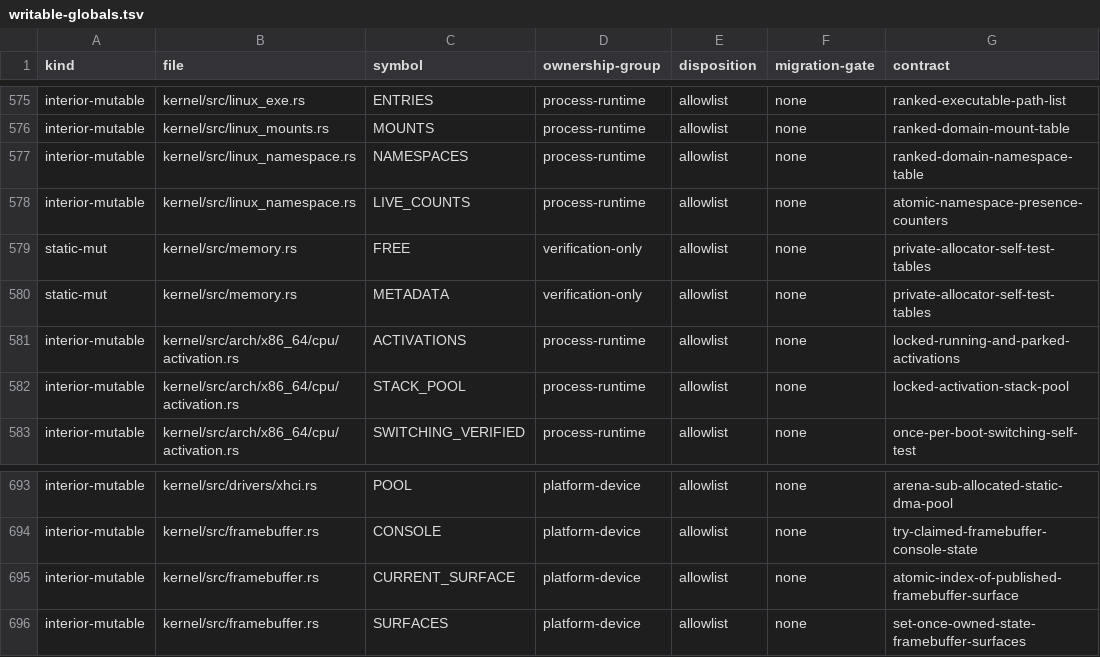
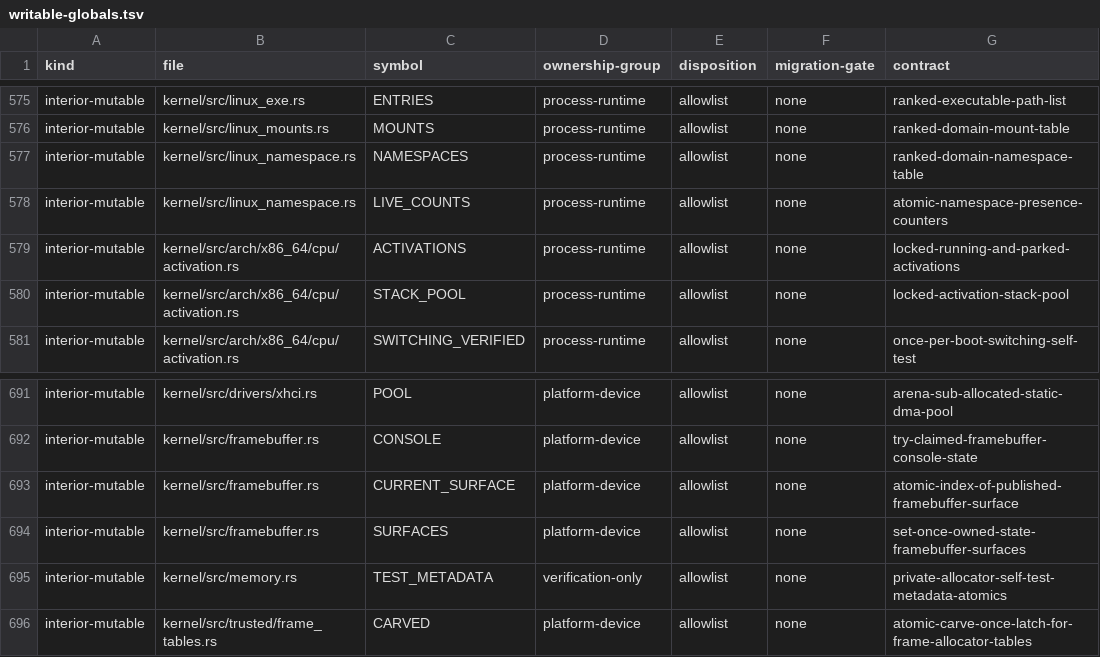
Before and after one commit to rvdende/linox, a TSV file: docs/feedback-hardening/writable-globals.tsv, drawn as a sheet; only a part is shown, gaps mark what is left out; removed rows and columns are numbered as before the commit, all else as after; the diff names each change by its address in the sheet, - before the commit and + after, or states it on an @@ line.

```diff
--- a/docs/feedback-hardening/writable-globals.tsv
+++ b/docs/feedback-hardening/writable-globals.tsv
-row 579: static-mut | kernel/src/memory.rs | FREE | verification-only | allowlist | none | private-allocator-self-test-tables
-row 580: static-mut | kernel/src/memory.rs | METADATA | verification-only | allowlist | none | private-allocator-self-test-tables
+row 695: interior-mutable | kernel/src/memory.rs | TEST_METADATA | verification-only | allowlist | none | private-allocator-self-test-metadata-atomics
+row 696: interior-mutable | kernel/src/trusted/frame_tables.rs | CARVED | platform-device | allowlist | none | atomic-carve-once-latch-for-frame-allocator-tables
```
Also changed, not shown: 7 other files.
